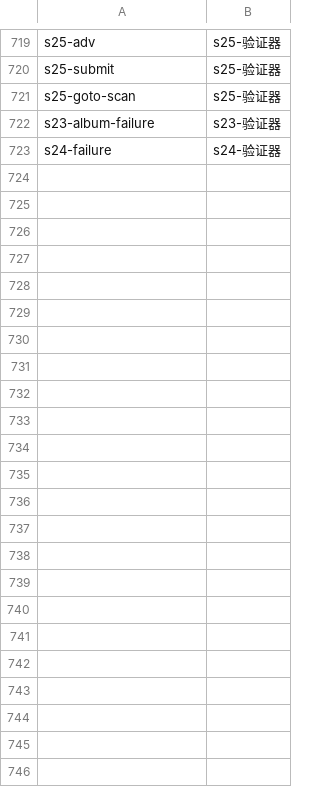
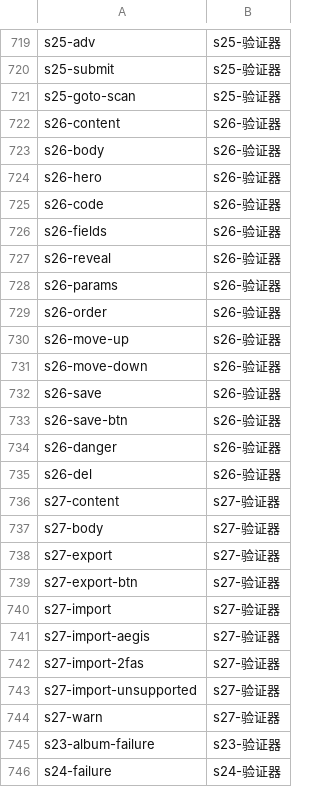
Before and after one commit to baosfeng/android-monitor, a TSV file: scripts/anchor-ledger.tsv, drawn as a sheet; only a part is shown, gaps mark what is left out; the diff names each change by its address in the sheet, - before the commit and + after, or states it on an @@ line.

```diff
--- a/scripts/anchor-ledger.tsv
+++ b/scripts/anchor-ledger.tsv
+row 722: s26-content | s26-验证器
+row 723: s26-body | s26-验证器
+row 724: s26-hero | s26-验证器
+row 725: s26-code | s26-验证器
+row 726: s26-fields | s26-验证器
+row 727: s26-reveal | s26-验证器
+row 728: s26-params | s26-验证器
+row 729: s26-order | s26-验证器
+row 730: s26-move-up | s26-验证器
+row 731: s26-move-down | s26-验证器
+row 732: s26-save | s26-验证器
+row 733: s26-save-btn | s26-验证器
+row 734: s26-danger | s26-验证器
+row 735: s26-del | s26-验证器
+row 736: s27-content | s27-验证器
+row 737: s27-body | s27-验证器
+row 738: s27-export | s27-验证器
+row 739: s27-export-btn | s27-验证器
+row 740: s27-import | s27-验证器
+row 741: s27-import-aegis | s27-验证器
+row 742: s27-import-2fas | s27-验证器
+row 743: s27-import-unsupported | s27-验证器
+row 744: s27-warn | s27-验证器
```
Also changed, not shown: scripts/anchor-retired.tsv, 3 other files.
